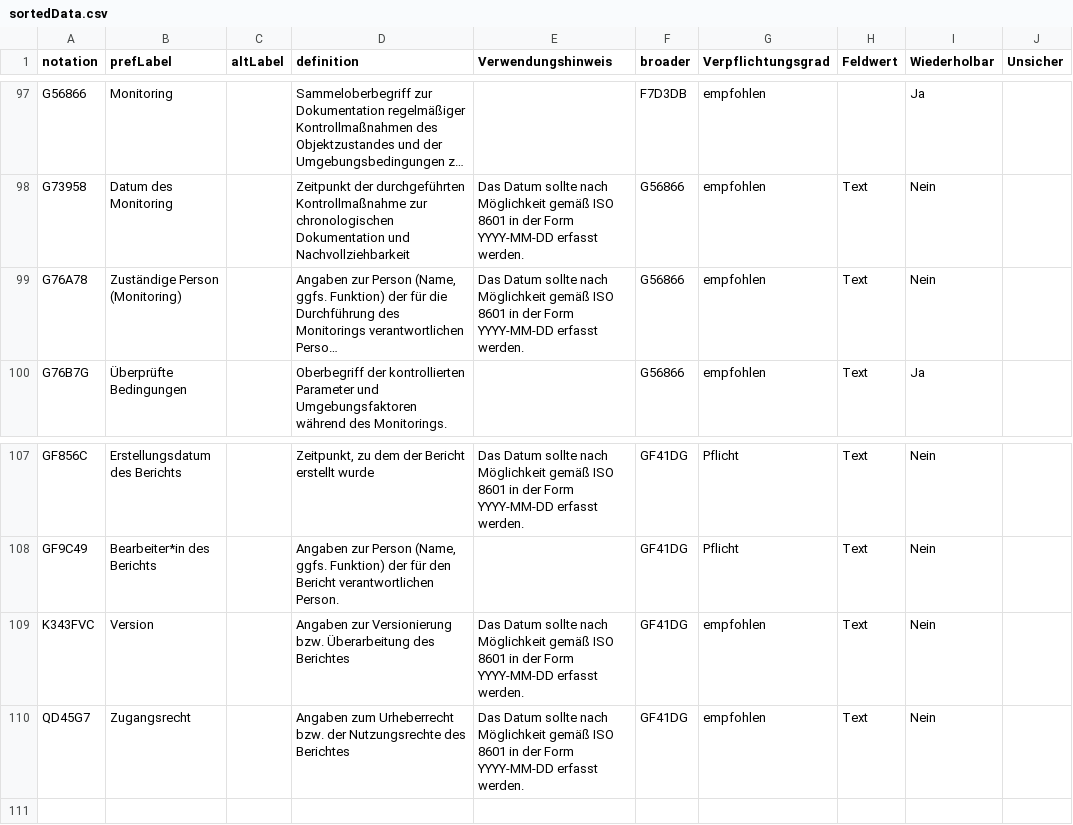
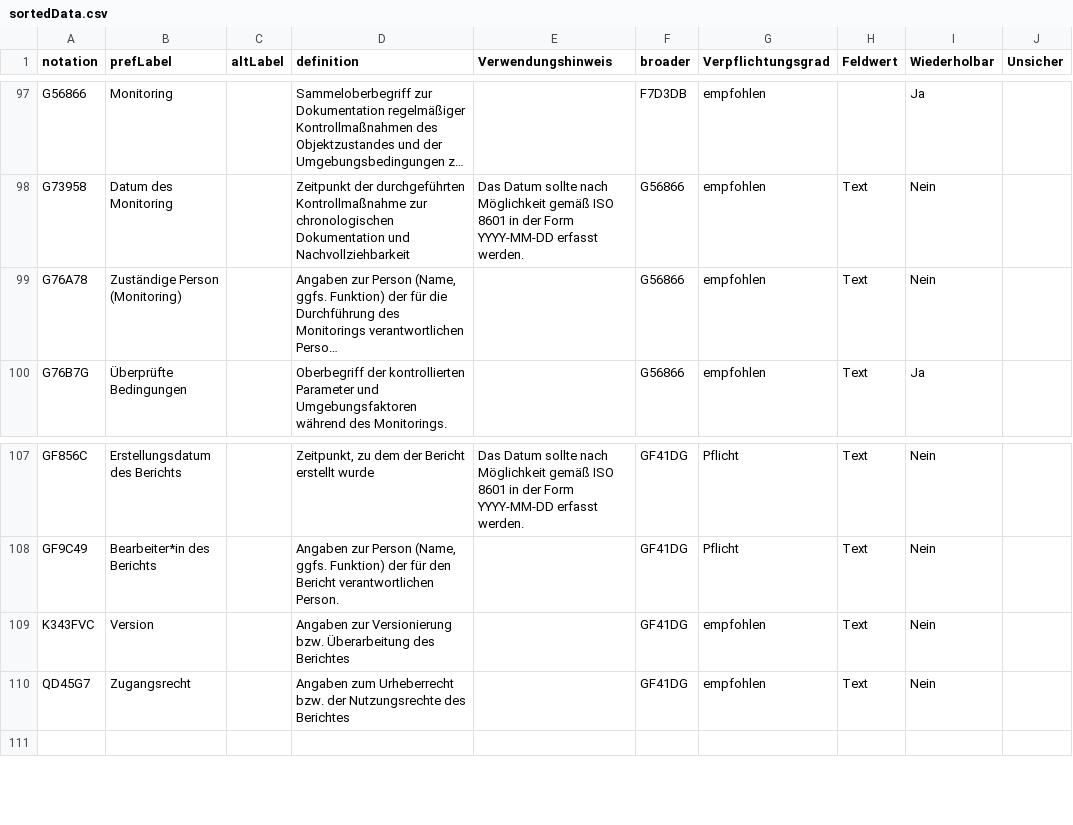
Before and after one commit to conservationdata/docu, a CSV file: sortedData.csv, drawn as a sheet; only a part is shown, gaps mark what is left out; long unchanged cells end in …; the diff names each change by its address in the sheet, - before the commit and + after, or states it on an @@ line.

```diff
--- a/sortedData.csv
+++ b/sortedData.csv
-E99 (Verwendungshinweis): Das Datum sollte nach Möglichkeit gemäß ISO 8601 in der Form YYYY-MM-DD erfasst werden.
+E99 (Verwendungshinweis): (empty)
-E109:E110 (Verwendungshinweis): Das Datum sollte nach Möglichkeit gemäß ISO 8601 in der Form YYYY-MM-DD erfasst werden.
+E109:E110 (Verwendungshinweis): (empty)
```
Also changed, not shown: data.csv, 19 other files.
